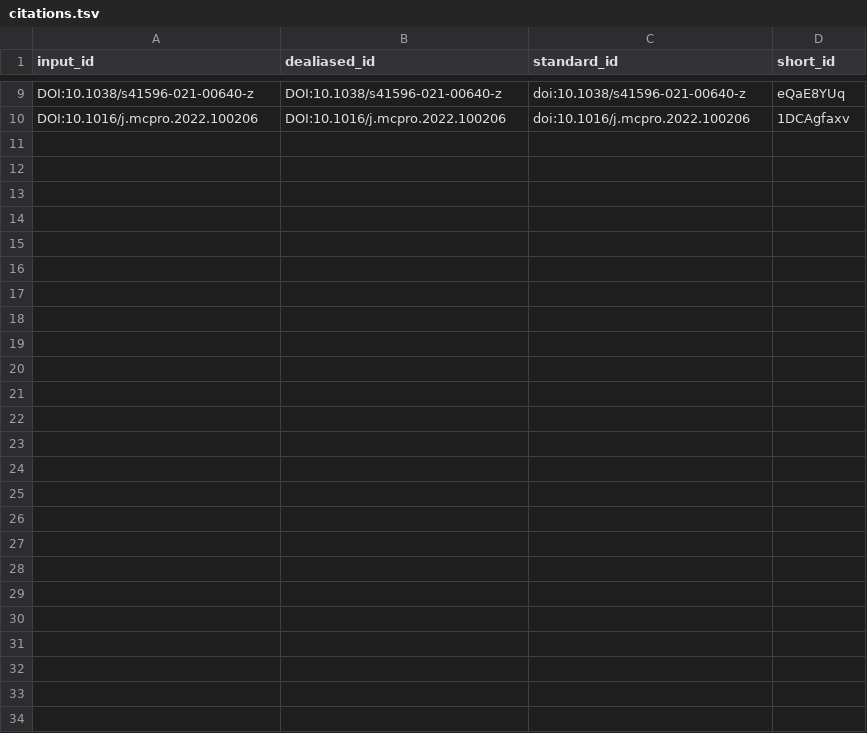
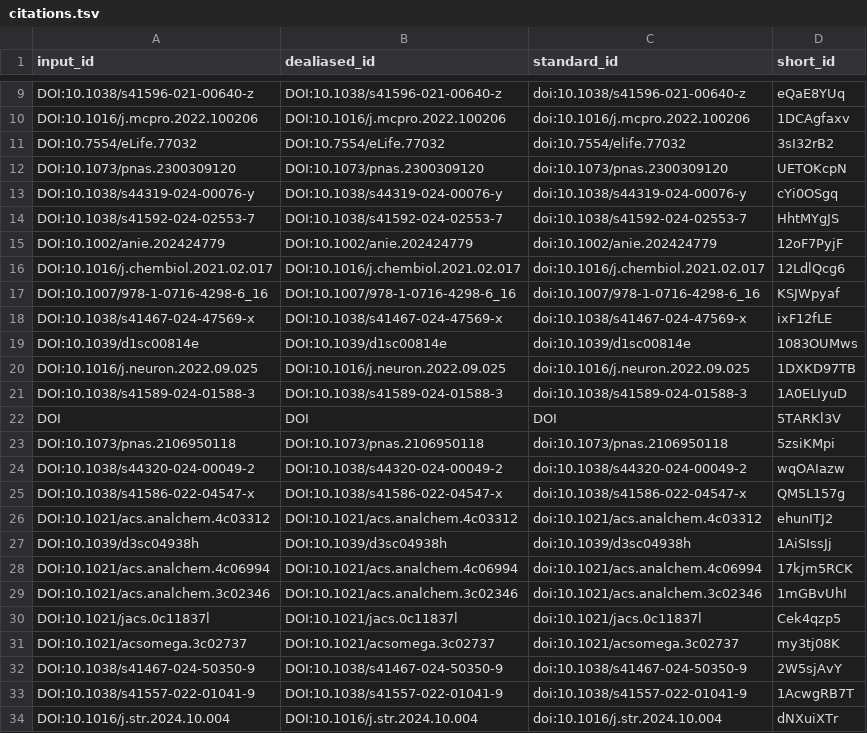
Before and after one commit to dschust-r/review_ms_mem_prot, a TSV file: citations.tsv, drawn as a sheet; only a part is shown, gaps mark what is left out.

Commit message:
Add citations to section 1 [ci skip]
This build is based on
https://github.com/dschust-r/review_ms_mem_prot/commit/28ead7769be55cec9197db84b54eebc025e8aa87.

This commit was created by the following CI build and job:
https://github.com/dschust-r/review_ms_mem_prot/commit/28ead7769be55cec9197db84b54eebc025e8aa87/checks
https://github.com/dschust-r/review_ms_mem_prot/actions/runs/15168135125

```diff
--- a/citations.tsv
+++ b/citations.tsv
@@ -10 +10,25 @@ DOI:10.1038/s41596-021-00640-z	DOI:10.1038/s41596-021-00640-z	doi:10.1038/s41596
 DOI:10.1016/j.mcpro.2022.100206	DOI:10.1016/j.mcpro.2022.100206	doi:10.1016/j.mcpro.2022.100206	1DCAgfaxv
+DOI:10.7554/eLife.77032	DOI:10.7554/eLife.77032	doi:10.7554/elife.77032	3sI32rB2
+DOI:10.1073/pnas.2300309120	DOI:10.1073/pnas.2300309120	doi:10.1073/pnas.2300309120	UETOKcpN
+DOI:10.1038/s44319-024-00076-y	DOI:10.1038/s44319-024-00076-y	doi:10.1038/s44319-024-00076-y	cYi0OSgq
+DOI:10.1038/s41592-024-02553-7	DOI:10.1038/s41592-024-02553-7	doi:10.1038/s41592-024-02553-7	HhtMYgJS
+DOI:10.1002/anie.202424779	DOI:10.1002/anie.202424779	doi:10.1002/anie.202424779	12oF7PyjF
+DOI:10.1016/j.chembiol.2021.02.017	DOI:10.1016/j.chembiol.2021.02.017	doi:10.1016/j.chembiol.2021.02.017	12LdlQcg6
+DOI:10.1007/978-1-0716-4298-6_16	DOI:10.1007/978-1-0716-4298-6_16	doi:10.1007/978-1-0716-4298-6_16	KSJWpyaf
+DOI:10.1038/s41467-024-47569-x	DOI:10.1038/s41467-024-47569-x	doi:10.1038/s41467-024-47569-x	ixF12fLE
+DOI:10.1039/d1sc00814e	DOI:10.1039/d1sc00814e	doi:10.1039/d1sc00814e	1083OUMws
+DOI:10.1016/j.neuron.2022.09.025	DOI:10.1016/j.neuron.2022.09.025	doi:10.1016/j.neuron.2022.09.025	1DXKD97TB
+DOI:10.1038/s41589-024-01588-3	DOI:10.1038/s41589-024-01588-3	doi:10.1038/s41589-024-01588-3	1A0ELIyuD
+DOI	DOI	DOI	5TARKl3V
+DOI:10.1073/pnas.2106950118	DOI:10.1073/pnas.2106950118	doi:10.1073/pnas.2106950118	5zsiKMpi
+DOI:10.1038/s44320-024-00049-2	DOI:10.1038/s44320-024-00049-2	doi:10.1038/s44320-024-00049-2	wqOAIazw
+DOI:10.1038/s41586-022-04547-x	DOI:10.1038/s41586-022-04547-x	doi:10.1038/s41586-022-04547-x	QM5L157g
+DOI:10.1021/acs.analchem.4c03312	DOI:10.1021/acs.analchem.4c03312	doi:10.1021/acs.analchem.4c03312	ehunITJ2
+DOI:10.1039/d3sc04938h	DOI:10.1039/d3sc04938h	doi:10.1039/d3sc04938h	1AiSIssJj
+DOI:10.1021/acs.analchem.4c06994	DOI:10.1021/acs.analchem.4c06994	doi:10.1021/acs.analchem.4c06994	17kjm5RCK
+DOI:10.1021/acs.analchem.3c02346	DOI:10.1021/acs.analchem.3c02346	doi:10.1021/acs.analchem.3c02346	1mGBvUhI
+DOI:10.1021/jacs.0c11837l	DOI:10.1021/jacs.0c11837l	doi:10.1021/jacs.0c11837l	Cek4qzp5
+DOI:10.1021/acsomega.3c02737	DOI:10.1021/acsomega.3c02737	doi:10.1021/acsomega.3c02737	my3tj08K
+DOI:10.1038/s41467-024-50350-9	DOI:10.1038/s41467-024-50350-9	doi:10.1038/s41467-024-50350-9	2W5sjAvY
+DOI:10.1038/s41557-022-01041-9	DOI:10.1038/s41557-022-01041-9	doi:10.1038/s41557-022-01041-9	1AcwgRB7T
+DOI:10.1016/j.str.2024.10.004	DOI:10.1016/j.str.2024.10.004	doi:10.1016/j.str.2024.10.004	dNXuiXTr
```
Also changed, not shown: 6 other files.
